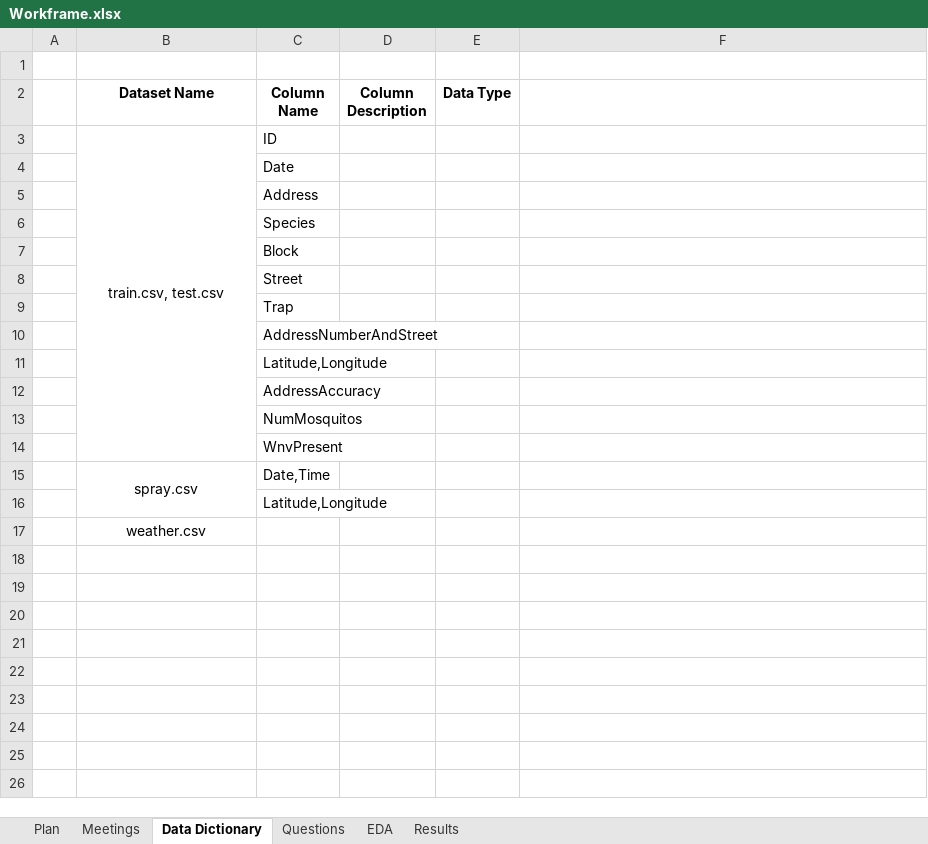
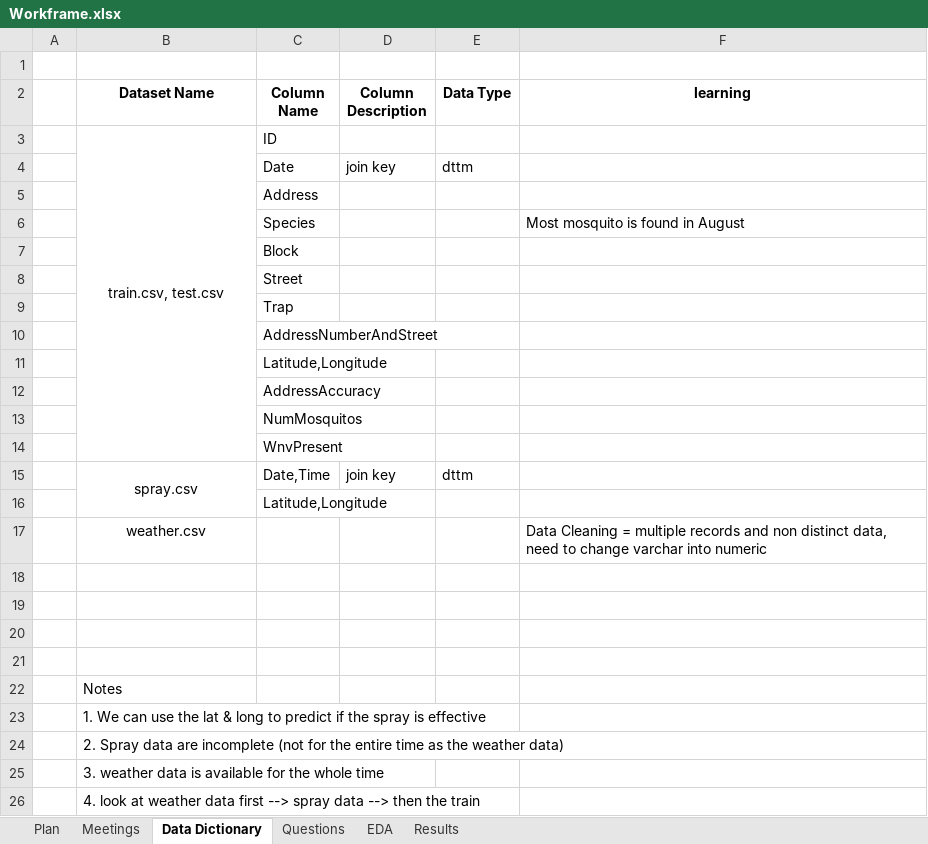
Before and after one commit to jsiwu94/kaggle-competition1, an Excel workbook: Workframe.xlsx, sheet Data Dictionary, drawn as a sheet; values as stored, in another font and other column widths than the file's, no borders; removed rows and columns are numbered as before the commit, all else as after; the diff names each change by its address in the sheet, - before the commit and + after, or states it on an @@ line.

Commit message:
meeting notes for first meeting

```diff
--- a/Workframe.xlsx (sheet Data Dictionary)
+++ b/Workframe.xlsx (sheet Data Dictionary)
-F2: (empty)
+F2: learning
-row 4:  |  | Date
+row 4:  |  | Date | join key | dttm
-F6 (learning): (empty)
+F6 (learning): Most mosquito is found in August
-D15 (Column Description): (empty)
+D15 (Column Description): join key
-E15 (Data Type): (empty)
+E15 (Data Type): dttm
+row 17:  | weather.csv |  |  |  | Data Cleaning = multiple records and non distinct data, need to change varchar into numeric
+row 18: (empty)
+row 19: (empty)
+row 20: (empty)
+row 21: (empty)
-B22 (Dataset Name): weather.csv
+B22 (Dataset Name): Notes
-B22 alignment: center
+B22 alignment: left
+row 23:  | 1. We can use the lat & long to predict if the spray is effective
+row 24:  | 2. Spray data are incomplete (not for the entire time as the weather data)
+row 25:  | 3. weather data is available for the whole time
+row 26:  | 4. look at weather data first --> spray data --> then the train
```
Also changed, not shown: sheet Meetings, sheet Plan, 1 other file.
